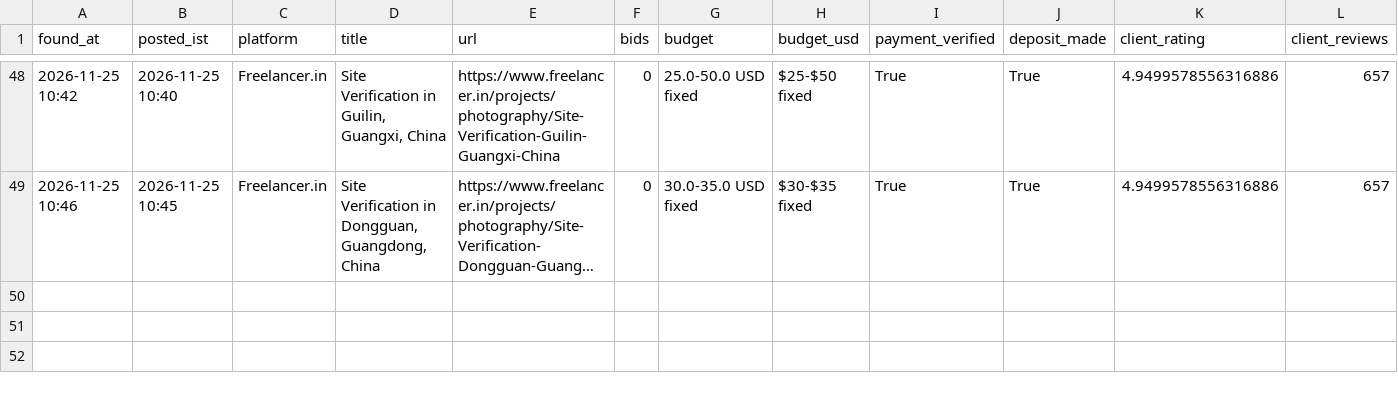
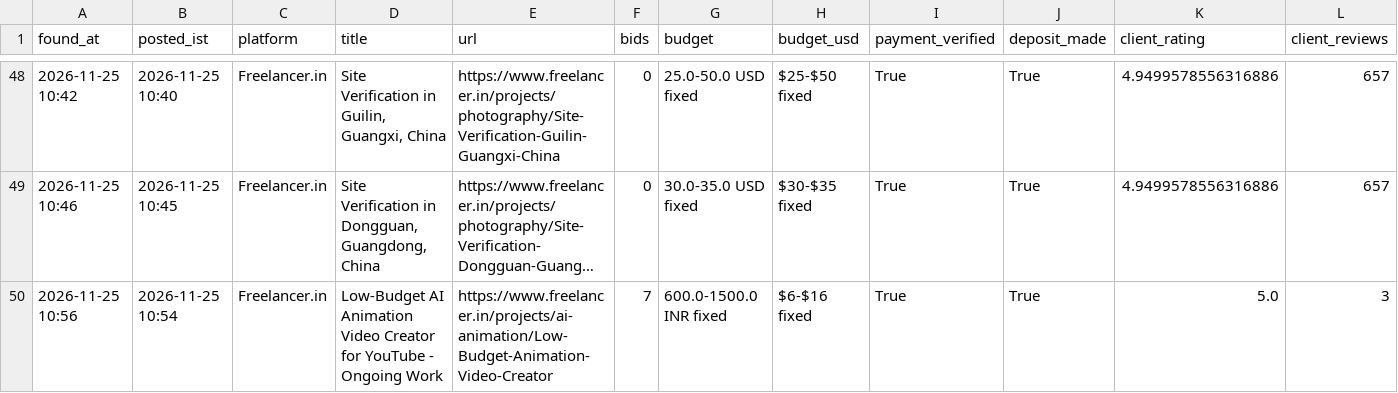
Before and after one commit to vinay2210974/freelance-gig-scanner, a CSV file: new_matches.csv, drawn as a sheet; only a part is shown, gaps mark what is left out; long unchanged cells end in …; rows hold the shown columns only; the diff names each change by its address in the sheet, - before the commit and + after, or states it on an @@ line.

```diff
--- a/new_matches.csv
+++ b/new_matches.csv
+row 50: 2026-11-25 10:56 | 2026-11-25 10:54 | Freelancer.in | Low-Budget AI Animation Video Creator for YouTube - Ongoing Work | https://www.freelancer.in/projects/ai-animation/Low-Budget-Animation-Video-Creator | 7 | 600.0-1500.0 INR fixed | $6-$16 fixed | True | True | 5.0 | 3
```
Also changed, not shown: 3 other files.
